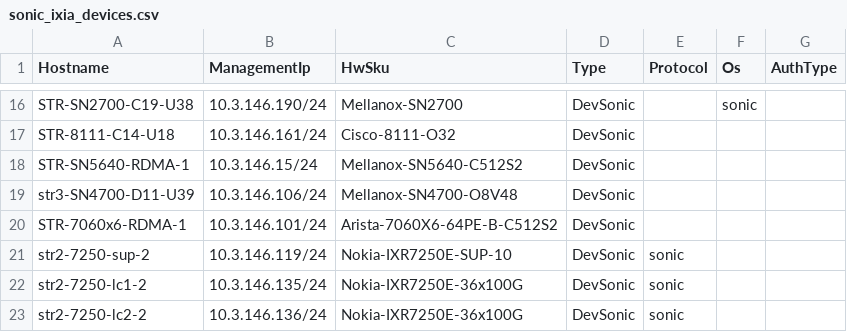
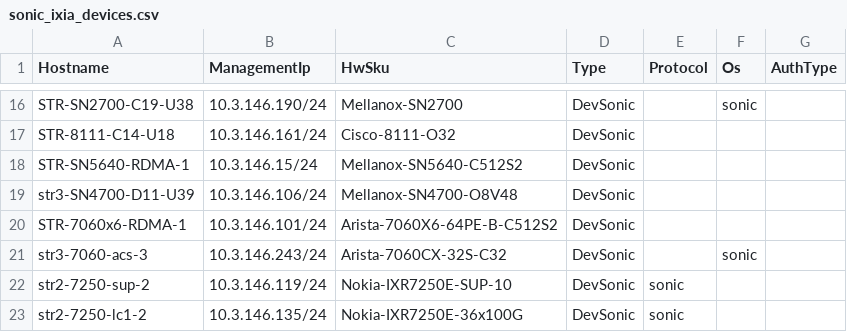
Before and after one commit to LinJin23/sonic-mgmt, a CSV file: ansible/files/sonic_ixia_devices.csv, drawn as a sheet; only a part is shown, gaps mark what is left out; the shorter side is filled out with more unchanged rows; the diff names each change by its address in the sheet, - before the commit and + after, or states it on an @@ line.

```diff
--- a/ansible/files/sonic_ixia_devices.csv
+++ b/ansible/files/sonic_ixia_devices.csv
+row 21: str3-7060-acs-3 | 10.3.146.243/24 | Arista-7060CX-32S-C32 | DevSonic |  | sonic
```
Also changed, not shown: ansible/files/sonic_ixia_console_links.csv, ansible/files/sonic_ixia_l1_links.csv, 7 other files.
